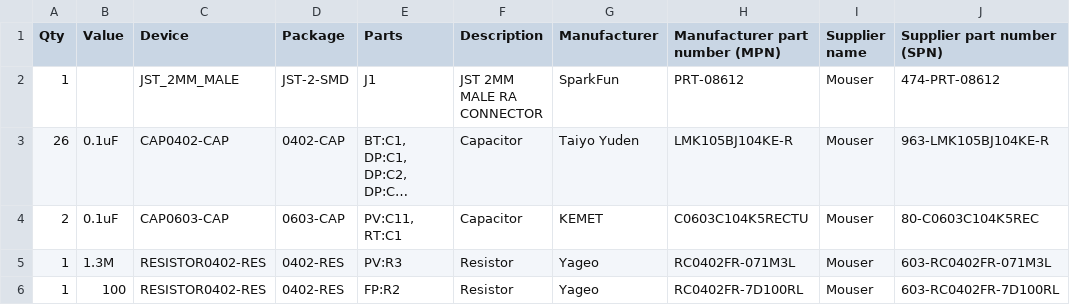
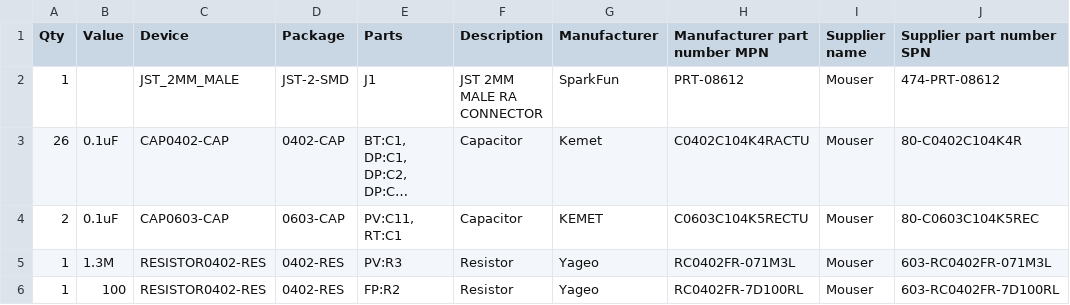
Before and after one commit to physical-computation/Warp-hardware, a CSV file: revC/BOM/warp-revC-BOM.csv, drawn as a sheet; only a part is shown; long unchanged cells end in …; the diff covers the shown part only; the diff names each change by its address in the sheet, - before the commit and + after, or states it on an @@ line.

```diff
--- a/revC/BOM/warp-revC-BOM.csv
+++ b/revC/BOM/warp-revC-BOM.csv
-H1: Manufacturer part number (MPN)
+H1: Manufacturer part number MPN
-J1: Supplier part number (SPN)
+J1: Supplier part number SPN
-G3 (Manufacturer): Taiyo Yuden
+G3 (Manufacturer): Kemet
-H3 (Manufacturer part number MPN): LMK105BJ104KE-R
+H3 (Manufacturer part number MPN): C0402C104K4RACTU
-J3 (Supplier part number SPN): 963-LMK105BJ104KE-R
+J3 (Supplier part number SPN): 80-C0402C104K4R
```
Also changed, not shown: 11 edited cells elsewhere in this file, 2 other files.
